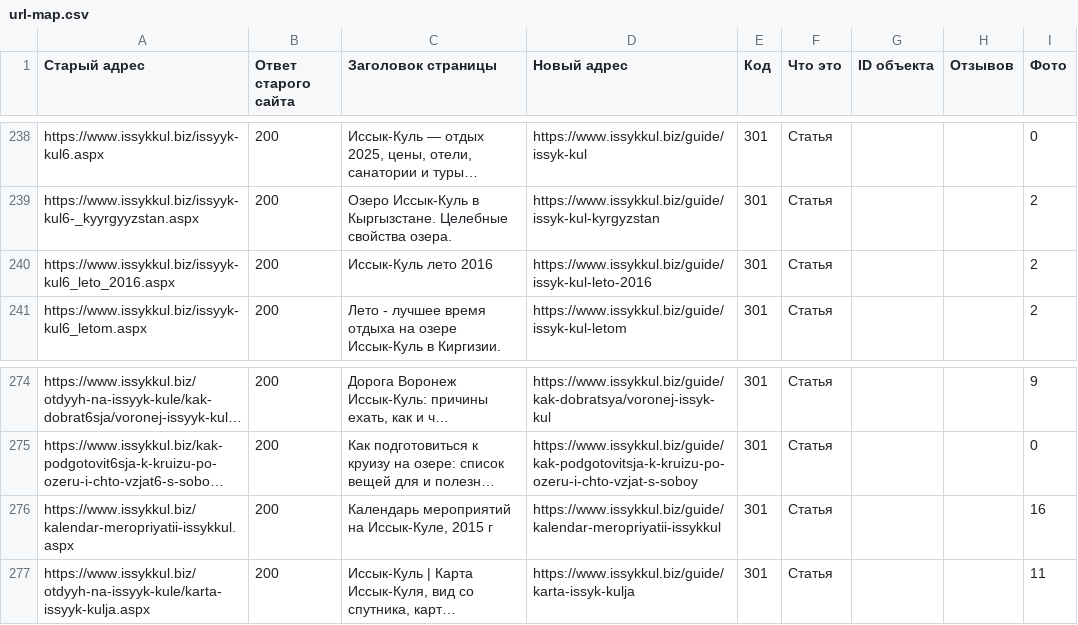
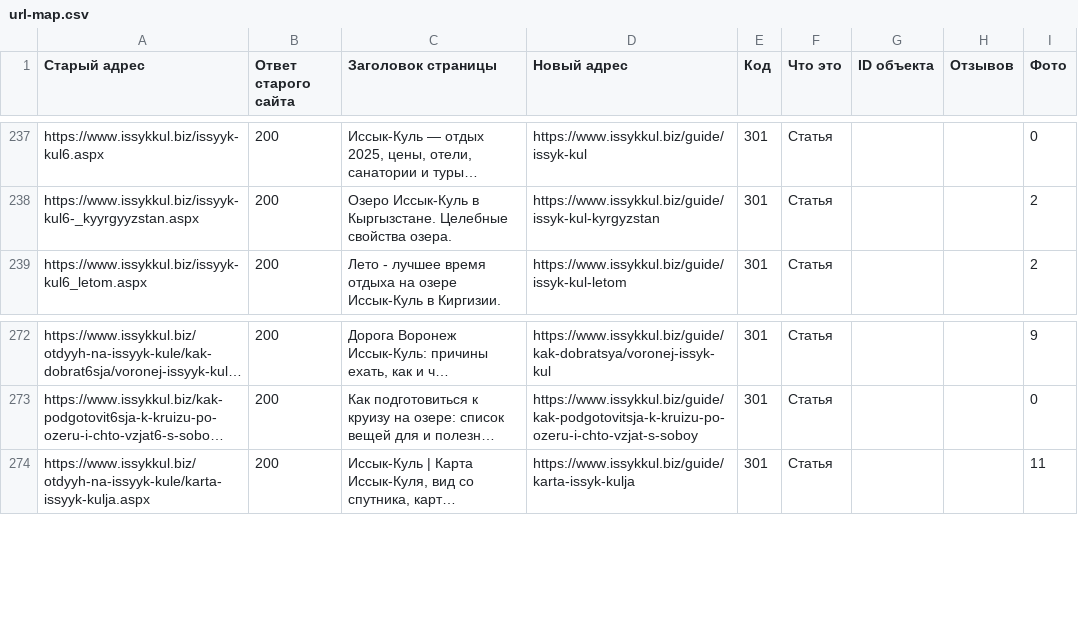
Before and after one commit to Almacom/issykkul-biz, a CSV file: migration/url-map.csv, drawn as a sheet; only a part is shown, gaps mark what is left out; long unchanged cells end in …; removed rows and columns are numbered as before the commit, all else as after; the diff covers the shown part only; the diff names each change by its address in the sheet, - before the commit and + after, or states it on an @@ line.

```diff
--- a/migration/url-map.csv
+++ b/migration/url-map.csv
-row 240: https://www.issykkul.biz/issyyk-kul6_leto_2016.aspx | 200 | Иссык-Куль лето 2016 | https://www.issykkul.biz/guide/issyk-kul-leto-2016 | 301 | Статья |  |  | 2
-row 276: https://www.issykkul.biz/kalendar-meropriyatii-issykkul.aspx | 200 | Календарь мероприятий на Иссык-Куле, 2015 г | https://www.issykkul.biz/guide/kalendar-meropriyatii-issykkul | 301 | Статья |  |  | 16
```
Also changed, not shown: 11 added rows, 9 removed rows and 7 edited cells elsewhere in this file, 1 other file.
